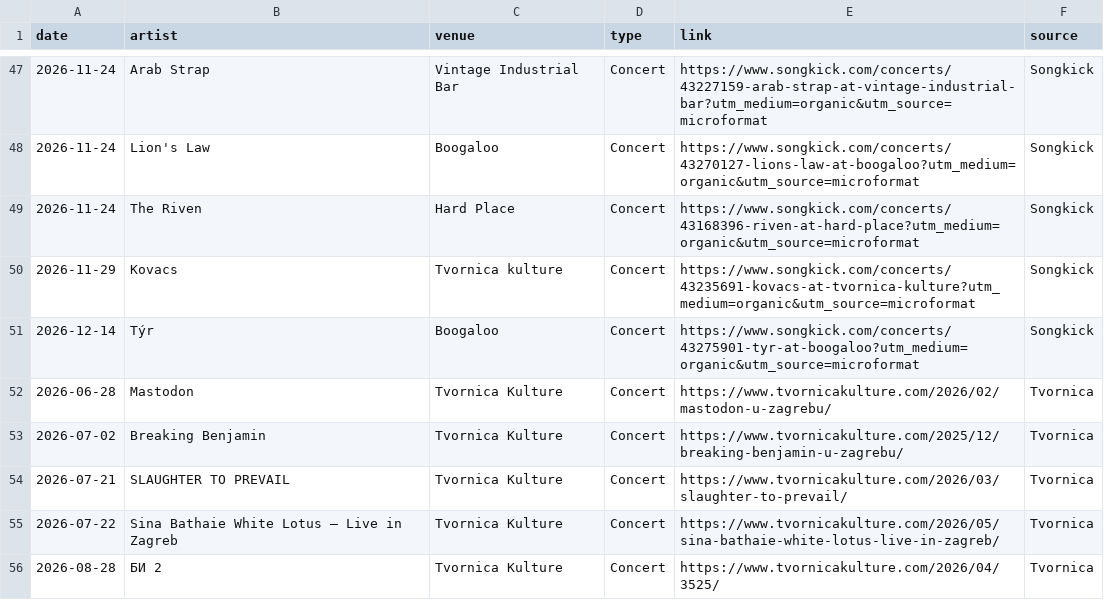
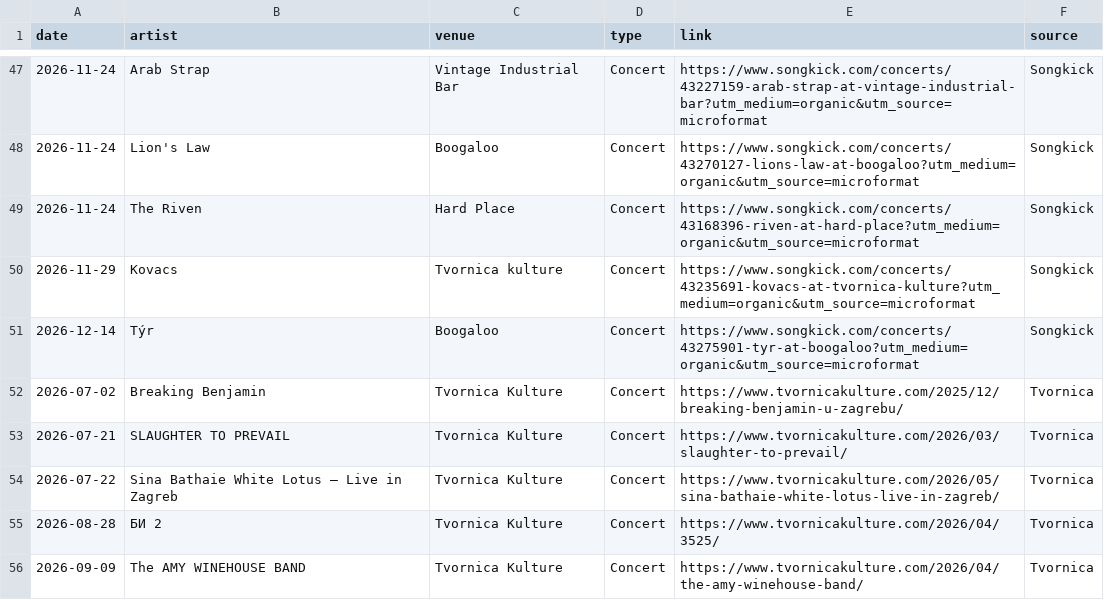
Before and after one commit to Marcellus12/zg_concerts, a CSV file: events.csv, drawn as a sheet; only a part is shown, gaps mark what is left out; the shorter side is filled out with more unchanged rows.

```diff
--- a/events.csv
+++ b/events.csv
@@ -51,3 +51,2 @@
 2026-12-14,Týr,Boogaloo,Concert,https://www.songkick.com/concerts/43275901-tyr-at-boogaloo?utm_medium=organic&utm_source=microformat,Songkick
-2026-06-28,Mastodon,Tvornica Kulture,Concert,https://www.tvornicakulture.com/2026/02/mastodon-u-zagrebu/,Tvornica
 2026-07-02,Breaking Benjamin,Tvornica Kulture,Concert,https://www.tvornicakulture.com/2025/12/breaking-benjamin-u-zagrebu/,Tvornica
```
Also changed, not shown: 2 other files.
